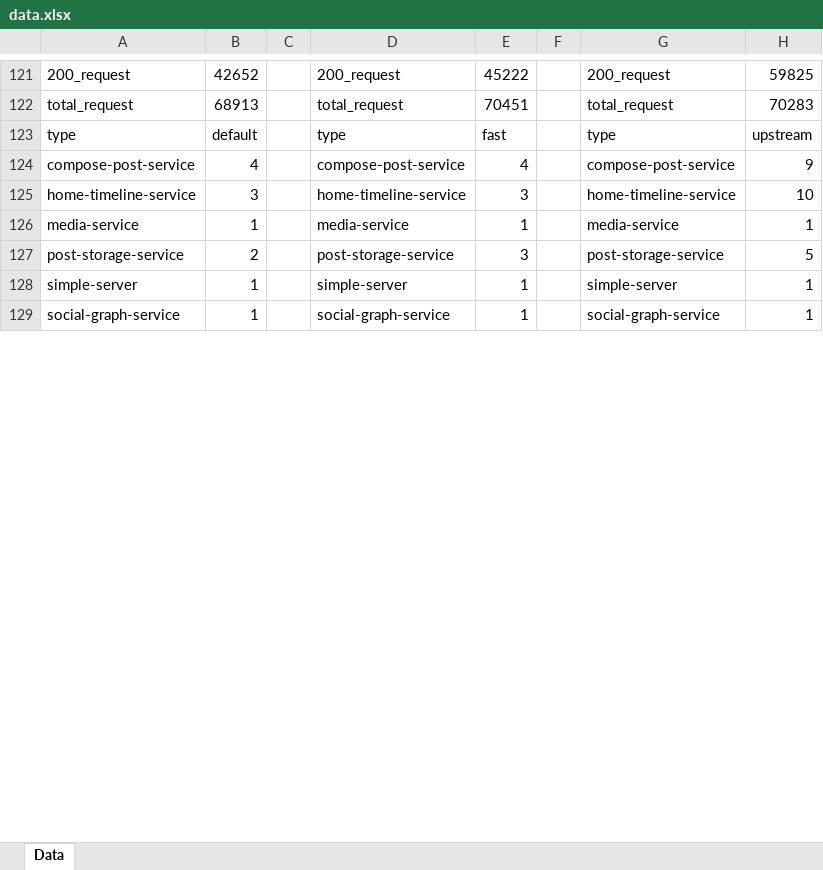
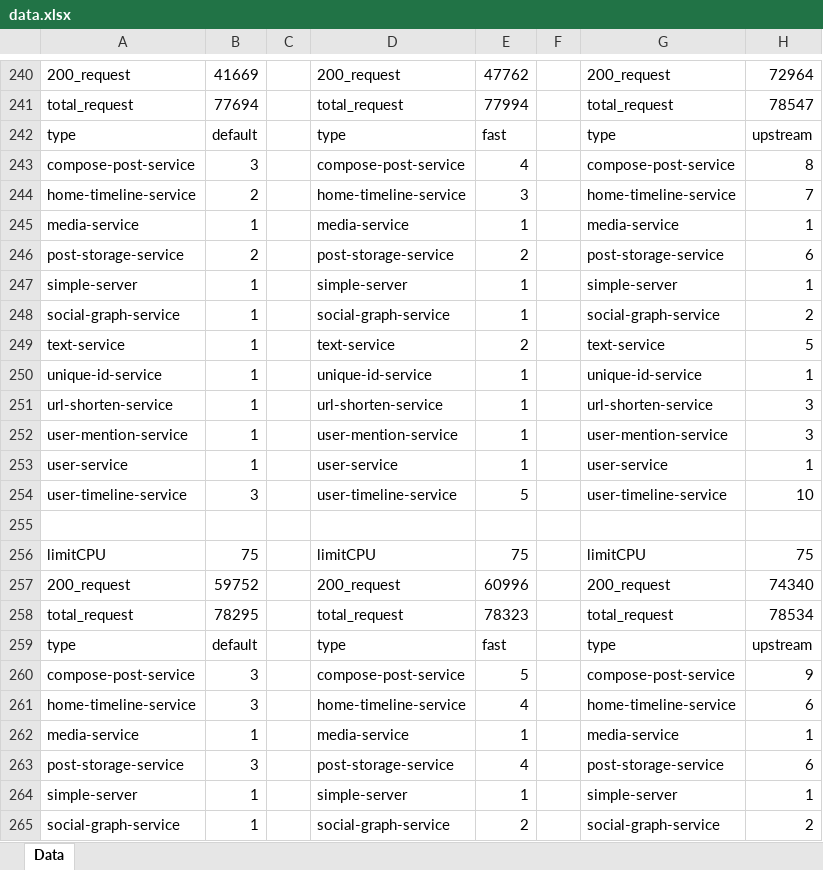
Before and after one commit to hong9lol/upstream_scaler, an Excel workbook: data.xlsx, sheet Data, drawn as a sheet; only a part is shown, gaps mark what is left out; values as stored, in another font and other column widths than the file's, no borders; addresses are those after the commit; the diff covers the shown part only; the diff names each change by its address in the sheet, - before the commit and + after, or states it on an @@ line.

```diff
--- a/data.xlsx (sheet Data)
+++ b/data.xlsx (sheet Data)
-B240: 42652
+B240: 41669
-E240: 45222
+E240: 47762
-H240: 59825
+H240: 72964
-B241: 68913
+B241: 77694
-E241: 70451
+E241: 77994
-H241: 70283
+H241: 78547
-B243: 4
+B243: 3
-H243: 9
+H243: 8
-B244: 3
+B244: 2
-H244: 10
+H244: 7
-E246: 3
+E246: 2
-H246: 5
+H246: 6
+row 248: social-graph-service | 1 |  | social-graph-service | 1 |  | social-graph-service | 2
+row 249: text-service | 1 |  | text-service | 2 |  | text-service | 5
+row 250: unique-id-service | 1 |  | unique-id-service | 1 |  | unique-id-service | 1
+row 251: url-shorten-service | 1 |  | url-shorten-service | 1 |  | url-shorten-service | 3
+row 252: user-mention-service | 1 |  | user-mention-service | 1 |  | user-mention-service | 3
+row 253: user-service | 1 |  | user-service | 1 |  | user-service | 1
+row 254: user-timeline-service | 3 |  | user-timeline-service | 5 |  | user-timeline-service | 10
+row 255: (empty)
+row 256: limitCPU | 75 |  | limitCPU | 75 |  | limitCPU | 75
+row 257: 200_request | 59752 |  | 200_request | 60996 |  | 200_request | 74340
+row 258: total_request | 78295 |  | total_request | 78323 |  | total_request | 78534
+row 259: type | default |  | type | fast |  | type | upstream
+row 260: compose-post-service | 3 |  | compose-post-service | 5 |  | compose-post-service | 9
+row 261: home-timeline-service | 3 |  | home-timeline-service | 4 |  | home-timeline-service | 6
+row 262: media-service | 1 |  | media-service | 1 |  | media-service | 1
+row 263: post-storage-service | 3 |  | post-storage-service | 4 |  | post-storage-service | 6
+row 264: simple-server | 1 |  | simple-server | 1 |  | simple-server | 1
-E265: 1
+E265: 2
-H265: 1
+H265: 2
```
Also changed, not shown: 196 added rows, 9 removed rows, 15 moved rows and 94 edited cells elsewhere in this sheet.
